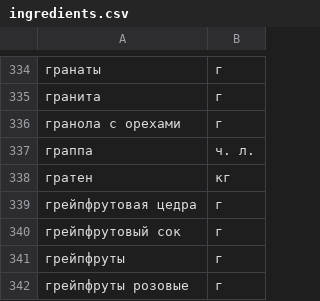
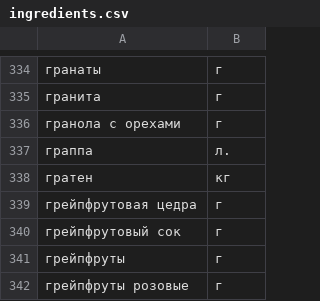
Before and after one commit to Valerii22/foodgram-project-react, a CSV file: backend/data/ingredients.csv, drawn as a sheet; only a part is shown, gaps mark what is left out.

```diff
--- a/backend/data/ingredients.csv
+++ b/backend/data/ingredients.csv
@@ -336,3 +336,3 @@
 гранола с орехами,г
-граппа,ч. л.
+граппа, л.
 гратен,кг
```
